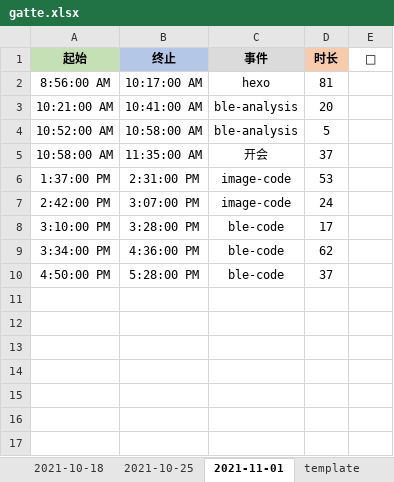
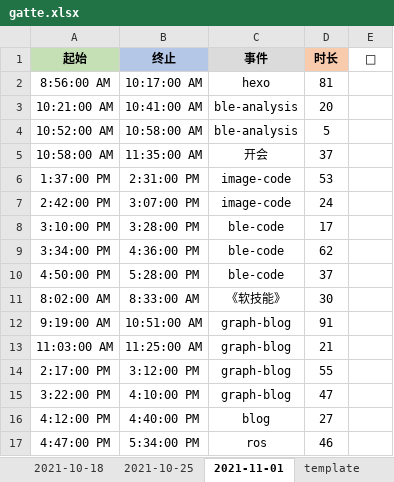
Before and after one commit to Joiner12/Notes, an Excel workbook: gatte.xlsx, sheet 2021-11-01, drawn as a sheet; values as stored, in another font and other column widths than the file's, no borders; conditional formats not drawn; the diff names each change by its address in the sheet, - before the commit and + after, or states it on an @@ line.

Commit message:
2021-11-02 17:35

```diff
--- a/gatte.xlsx (sheet 2021-11-01)
+++ b/gatte.xlsx (sheet 2021-11-01)
+row 11: 8:02:00 AM | 8:33:00 AM | 《软技能》 | 30
+row 12: 9:19:00 AM | 10:51:00 AM | graph-blog | 91
+row 13: 11:03:00 AM | 11:25:00 AM | graph-blog | 21
+row 14: 2:17:00 PM | 3:12:00 PM | graph-blog | 55
+row 15: 3:22:00 PM | 4:10:00 PM | graph-blog | 47
+row 16: 4:12:00 PM | 4:40:00 PM | blog | 27
+row 17: 4:47:00 PM | 5:34:00 PM | ros | 46
```
